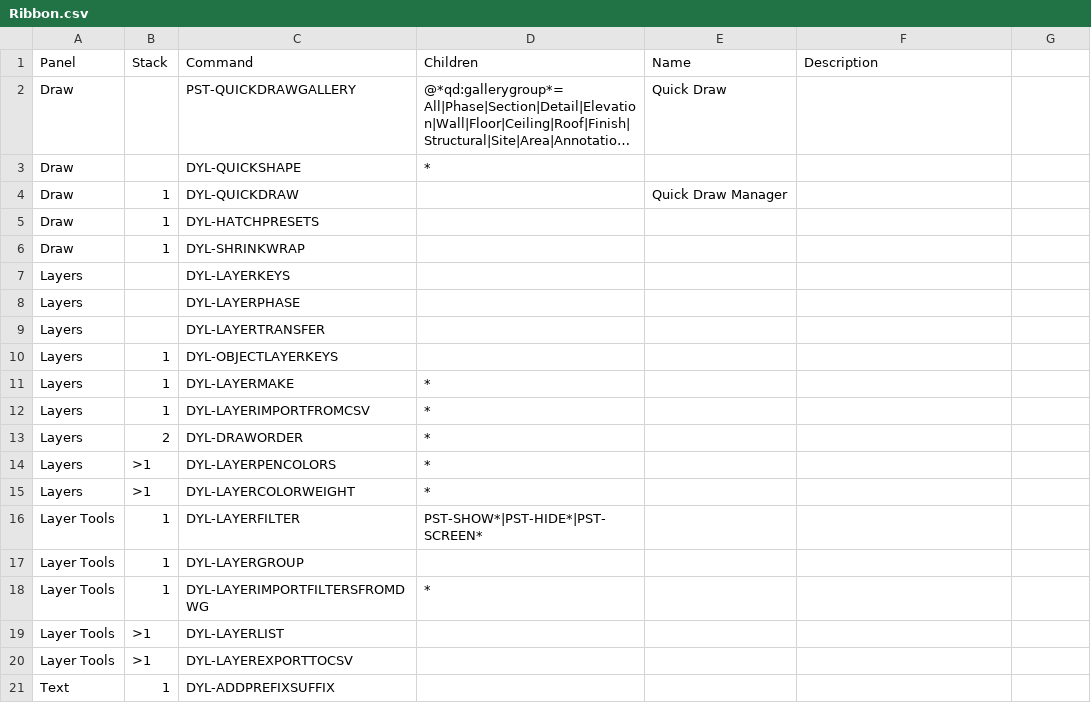
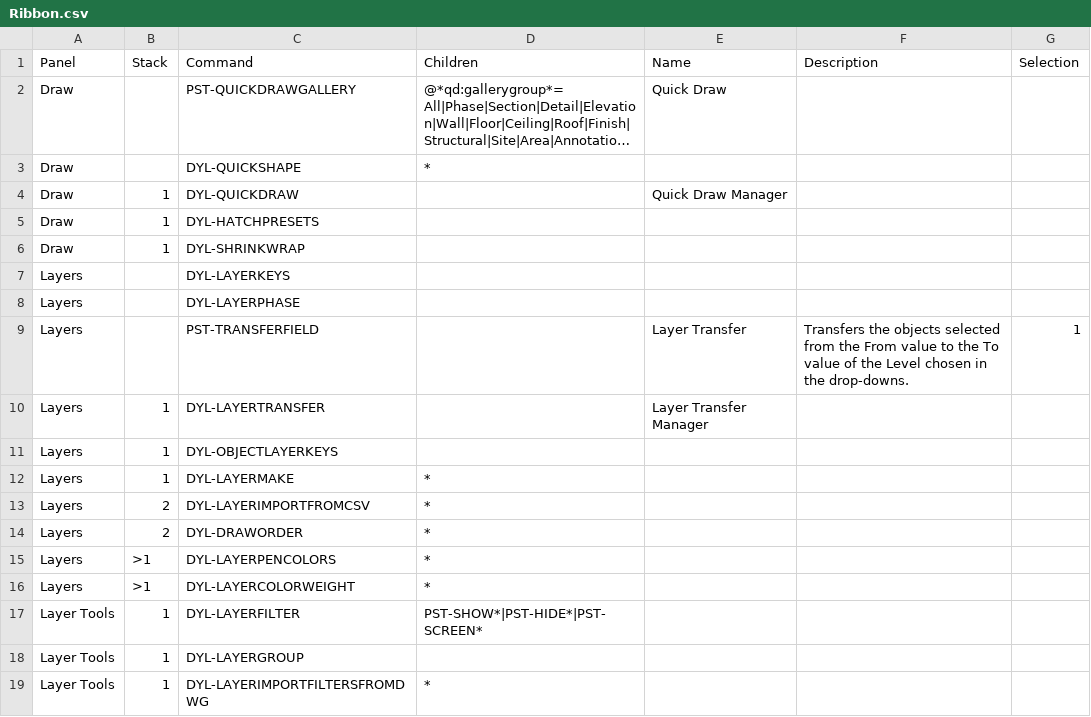
Before and after one commit to samagior/DynALisp.bundle, a CSV file: Installer/Ribbon/Ribbon.csv, drawn as a sheet; only a part is shown; the shorter side is filled out with more unchanged rows; long unchanged cells end in …; addresses are those after the commit; the diff names each change by its address in the sheet, - before the commit and + after, or states it on an @@ line.

```diff
--- a/Installer/Ribbon/Ribbon.csv
+++ b/Installer/Ribbon/Ribbon.csv
-G1: (empty)
+G1: Selection
+row 9: Layers |  | PST-TRANSFERFIELD |  | Layer Transfer | Transfers the objects selected from the From value to the To value of the Level chosen in the drop-downs. | 1
-B10 (Stack): (empty)
+B10 (Stack): 1
-E10 (Name): (empty)
+E10 (Name): Layer Transfer Manager
-B13 (Stack): 1
+B13 (Stack): 2
```
Also changed, not shown: 9 other files.
